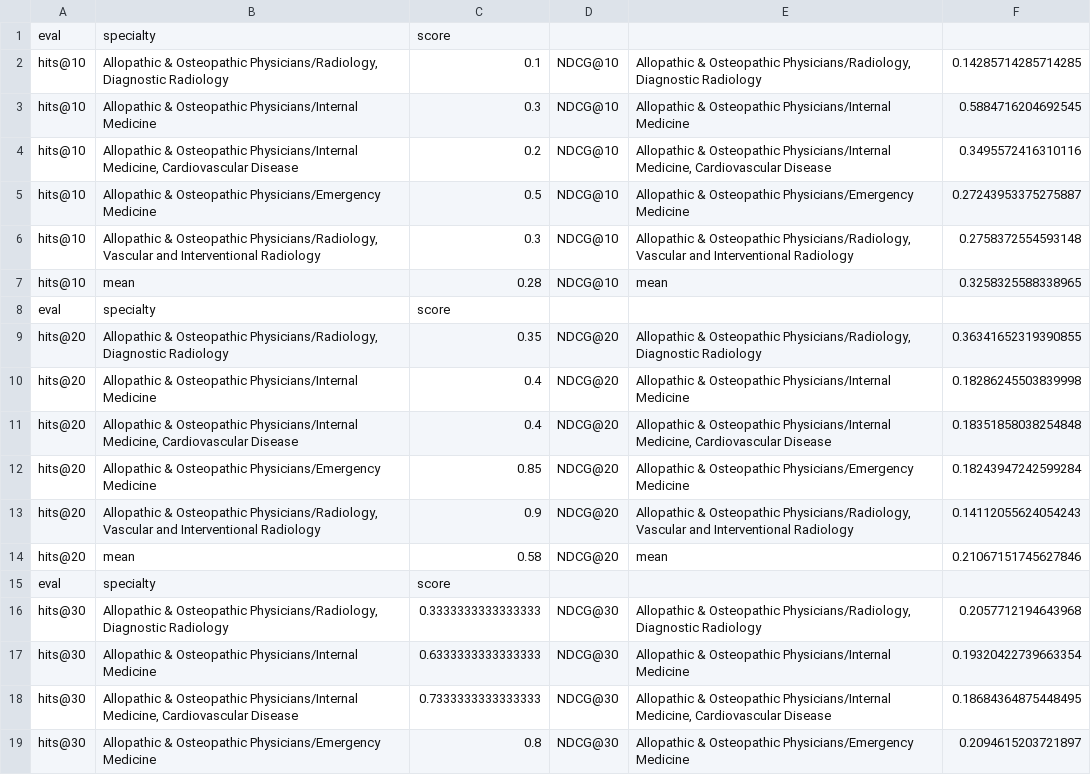
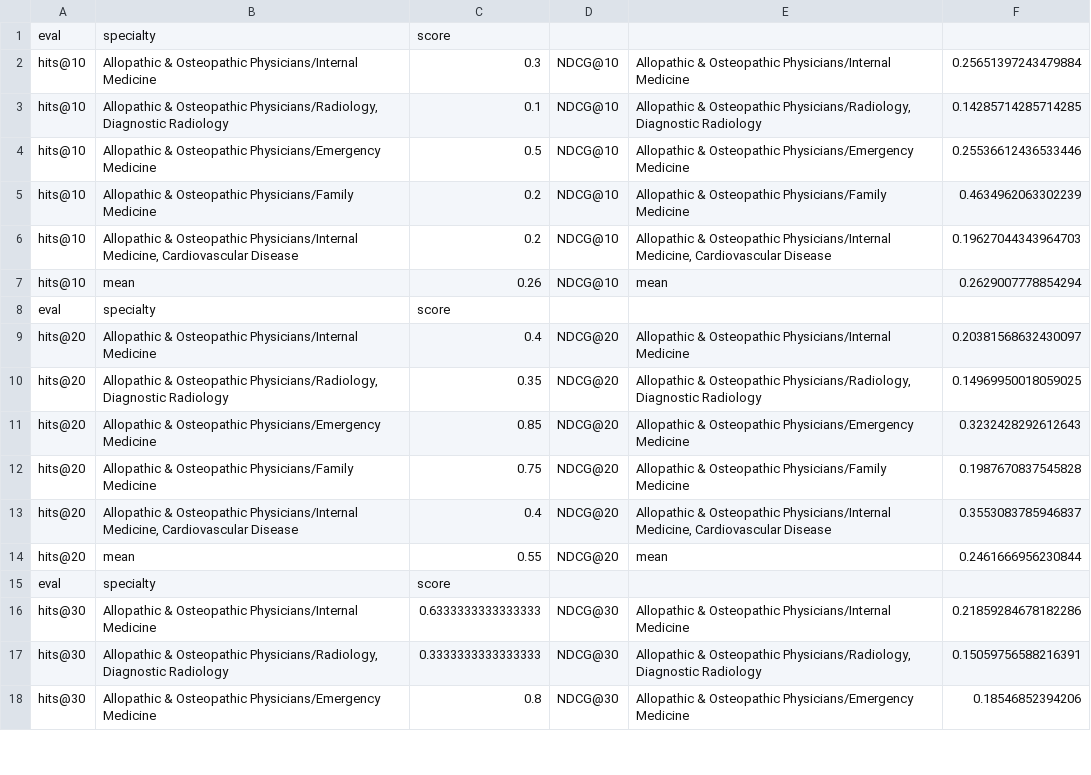
Before and after one commit to clodon2/GSU-REU, a CSV file: results/resultsSheafLapExtra.csv, drawn as a sheet; only a part is shown; the diff covers the shown part only.

```diff
--- a/results/resultsSheafLapExtra.csv
+++ b/results/resultsSheafLapExtra.csv
@@ -1,19 +1,18 @@
 eval,specialty,score
+hits@10,Allopathic & Osteopathic Physicians/Internal Medicine,0.3,NDCG@10,Allopathic & Osteopathic Physicians/Internal Medicine,0.25651397243479884
 hits@10,"Allopathic & Osteopathic Physicians/Radiology, Diagnostic Radiology",0.1,NDCG@10,"Allopathic & Osteopathic Physicians/Radiology, Diagnostic Radiology",0.14285714285714285
-hits@10,Allopathic & Osteopathic Physicians/Internal Medicine,0.3,NDCG@10,Allopathic & Osteopathic Physicians/Internal Medicine,0.5884716204692545
-hits@10,"Allopathic & Osteopathic Physicians/Internal Medicine, Cardiovascular Disease",0.2,NDCG@10,"Allopathic & Osteopathic Physicians/Internal Medicine, Cardiovascular Disease",0.3495572416310116
-hits@10,Allopathic & Osteopathic Physicians/Emergency Medicine,0.5,NDCG@10,Allopathic & Osteopathic Physicians/Emergency Medicine,0.27243953375275887
-hits@10,"Allopathic & Osteopathic Physicians/Radiology, Vascular and Interventional Radiology",0.3,NDCG@10,"Allopathic & Osteopathic Physicians/Radiology, Vascular and Interventional Radiology",0.2758372554593148
-hits@10,mean,0.28,NDCG@10,mean,0.3258325588338965
+hits@10,Allopathic & Osteopathic Physicians/Emergency Medicine,0.5,NDCG@10,Allopathic & Osteopathic Physicians/Emergency Medicine,0.25536612436533446
+hits@10,Allopathic & Osteopathic Physicians/Family Medicine,0.2,NDCG@10,Allopathic & Osteopathic Physicians/Family Medicine,0.4634962063302239
+hits@10,"Allopathic & Osteopathic Physicians/Internal Medicine, Cardiovascular Disease",0.2,NDCG@10,"Allopathic & Osteopathic Physicians/Internal Medicine, Cardiovascular Disease",0.19627044343964703
+hits@10,mean,0.26,NDCG@10,mean,0.2629007778854294
 eval,specialty,score
-hits@20,"Allopathic & Osteopathic Physicians/Radiology, Diagnostic Radiology",0.35,NDCG@20,"Allopathic & Osteopathic Physicians/Radiology, Diagnostic Radiology",0.36341652319390855
-hits@20,Allopathic & Osteopathic Physicians/Internal Medicine,0.4,NDCG@20,Allopathic & Osteopathic Physicians/Internal Medicine,0.18286245503839998
-hits@20,"Allopathic & Osteopathic Physicians/Internal Medicine, Cardiovascular Disease",0.4,NDCG@20,"Allopathic & Osteopathic Physicians/Internal Medicine, Cardiovascular Disease",0.18351858038254848
-hits@20,Allopathic & Osteopathic Physicians/Emergency Medicine,0.85,NDCG@20,Allopathic & Osteopathic Physicians/Emergency Medicine,0.18243947242599284
-hits@20,"Allopathic & Osteopathic Physicians/Radiology, Vascular and Interventional Radiology",0.9,NDCG@20,"Allopathic & Osteopathic Physicians/Radiology, Vascular and Interventional Radiology",0.14112055624054243
-hits@20,mean,0.58,NDCG@20,mean,0.21067151745627846
+hits@20,Allopathic & Osteopathic Physicians/Internal Medicine,0.4,NDCG@20,Allopathic & Osteopathic Physicians/Internal Medicine,0.20381568632430097
+hits@20,"Allopathic & Osteopathic Physicians/Radiology, Diagnostic Radiology",0.35,NDCG@20,"Allopathic & Osteopathic Physicians/Radiology, Diagnostic Radiology",0.14969950018059025
+hits@20,Allopathic & Osteopathic Physicians/Emergency Medicine,0.85,NDCG@20,Allopathic & Osteopathic Physicians/Emergency Medicine,0.3232428292612643
+hits@20,Allopathic & Osteopathic Physicians/Family Medicine,0.75,NDCG@20,Allopathic & Osteopathic Physicians/Family Medicine,0.1987670837545828
+hits@20,"Allopathic & Osteopathic Physicians/Internal Medicine, Cardiovascular Disease",0.4,NDCG@20,"Allopathic & Osteopathic Physicians/Internal Medicine, Cardiovascular Disease",0.3553083785946837
+hits@20,mean,0.55,NDCG@20,mean,0.2461666956230844
 eval,specialty,score
-hits@30,"Allopathic & Osteopathic Physicians/Radiology, Diagnostic Radiology",0.3333333333333333,NDCG@30,"Allopathic & Osteopathic Physicians/Radiology, Diagnostic Radiology",0.2057712194643968
-hits@30,Allopathic & Osteopathic Physicians/Internal Medicine,0.6333333333333333,NDCG@30,Allopathic & Osteopathic Physicians/Internal Medicine,0.19320422739663354
-hits@30,"Allopathic & Osteopathic Physicians/Internal Medicine, Cardiovascular Disease",0.7333333333333333,NDCG@30,"Allopathic & Osteopathic Physicians/Internal Medicine, Cardiovascular Disease",0.18684364875448495
-hits@30,Allopathic & Osteopathic Physicians/Emergency Medicine,0.8,NDCG@30,Allopathic & Osteopathic Physicians/Emergency Medicine,0.2094615203721897
+hits@30,Allopathic & Osteopathic Physicians/Internal Medicine,0.6333333333333333,NDCG@30,Allopathic & Osteopathic Physicians/Internal Medicine,0.21859284678182286
+hits@30,"Allopathic & Osteopathic Physicians/Radiology, Diagnostic Radiology",0.3333333333333333,NDCG@30,"Allopathic & Osteopathic Physicians/Radiology, Diagnostic Radiology",0.15059756588216391
+hits@30,Allopathic & Osteopathic Physicians/Emergency Medicine,0.8,NDCG@30,Allopathic & Osteopathic Physicians/Emergency Medicine,0.18546852394206
```
Also changed, not shown: 3 added rows, 2 removed rows and 30 edited cells elsewhere in this file, results/resultsPRExtra.csv, results/resultsRLExtra.csv, 3 other files.
